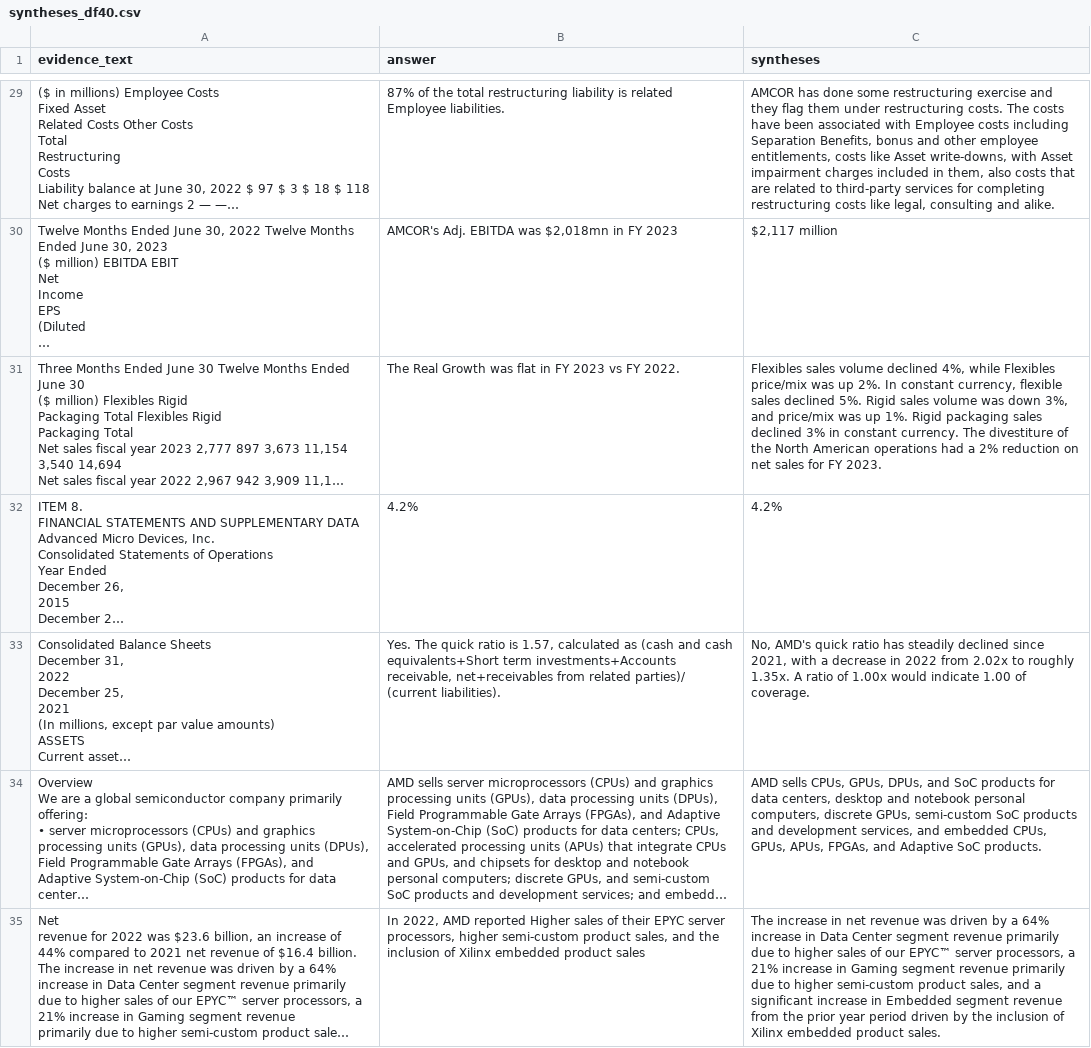
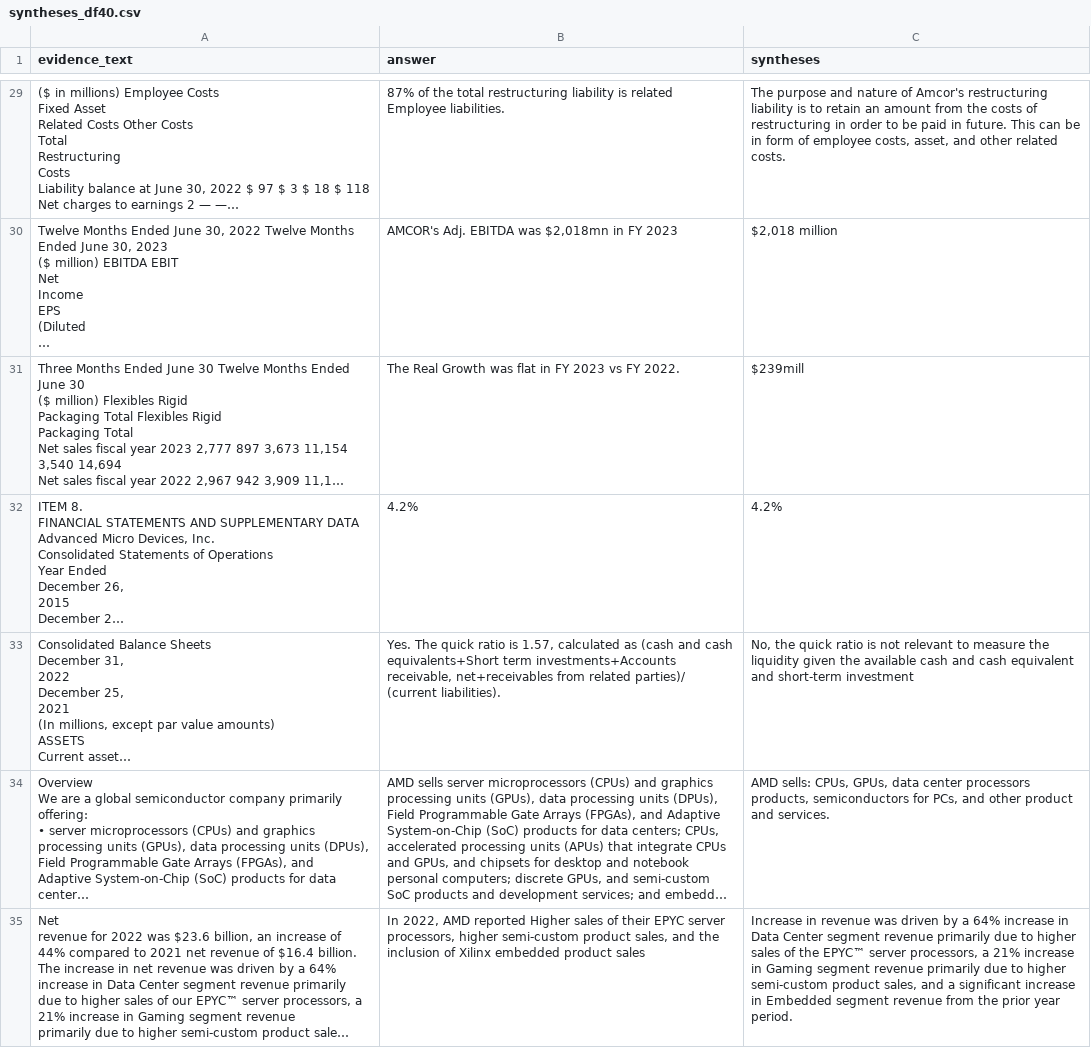
Before and after one commit to iiWhiteii/Q-A, a CSV file: GPT_3.5_Turbo/Evaluation/syntheses_df40.csv, drawn as a sheet; only a part is shown, gaps mark what is left out; long unchanged cells end in …; the diff covers the shown part only; the diff names each change by its address in the sheet, - before the commit and + after, or states it on an @@ line.

```diff
--- a/GPT_3.5_Turbo/Evaluation/syntheses_df40.csv
+++ b/GPT_3.5_Turbo/Evaluation/syntheses_df40.csv
-C29 (syntheses): AMCOR has done some restructuring exercise and they flag them under restructuring costs. The costs have been associated with Employee costs including Separation Benefits, bonus and other employee entitlements, costs like Asset write-downs, with Asset impairment charges included in them, also costs that are related to third-party services for completing restructuring costs like legal, consulting and alike.
+C29 (syntheses): The purpose and nature of Amcor's restructuring liability is to retain an amount from the costs of restructuring in order to be paid in future. This can be in form of employee costs, asset, and other related costs.
-C30 (syntheses): $2,117 million
+C30 (syntheses): $2,018 million
-C31 (syntheses): Flexibles sales volume declined 4%, while Flexibles price/mix was up 2%. In constant currency, flexible sales declined 5%. Rigid sales volume was down 3%, and price/mix was up 1%. Rigid packaging sales declined 3% in constant currency. The divestiture of the North American operations had a 2% reduction on net sales for FY 2023.
+C31 (syntheses): $239mill
-C33 (syntheses): No, AMD's quick ratio has steadily declined since 2021, with a decrease in 2022 from 2.02x to roughly 1.35x. A ratio of 1.00x would indicate 1.00 of coverage.
+C33 (syntheses): No, the quick ratio is not relevant to measure the liquidity given the available cash and cash equivalent and short-term investment
-C34 (syntheses): AMD sells CPUs, GPUs, DPUs, and SoC products for data centers, desktop and notebook personal computers, discrete GPUs, semi-custom SoC products and development services, and embedded CPUs, GPUs, APUs, FPGAs, and Adaptive SoC products.
+C34 (syntheses): AMD sells: CPUs, GPUs, data center processors products, semiconductors for PCs, and other product and services.
-C35 (syntheses): The increase in net revenue was driven by a 64% increase in Data Center segment revenue primarily due to higher sales of our EPYC™ server processors, a 21% increase in Gaming segment revenue primarily due to higher semi-custom product sales, and a significant increase in Embedded segment revenue from the prior year period driven by the inclusion of Xilinx embedded product sales.
+C35 (syntheses): Increase in revenue was driven by a 64% increase in Data Center segment revenue primarily due to higher sales of the EPYC™ server processors, a 21% increase in Gaming segment revenue primarily due to higher semi-custom product sales, and a significant increase in Embedded segment revenue from the prior year period.
```
Also changed, not shown: 133 edited cells elsewhere in this file, GPT_3.5_Turbo/Evaluation/syntheses_df10.csv, GPT_3.5_Turbo/Evaluation/syntheses_df20.csv, 8 other files.
